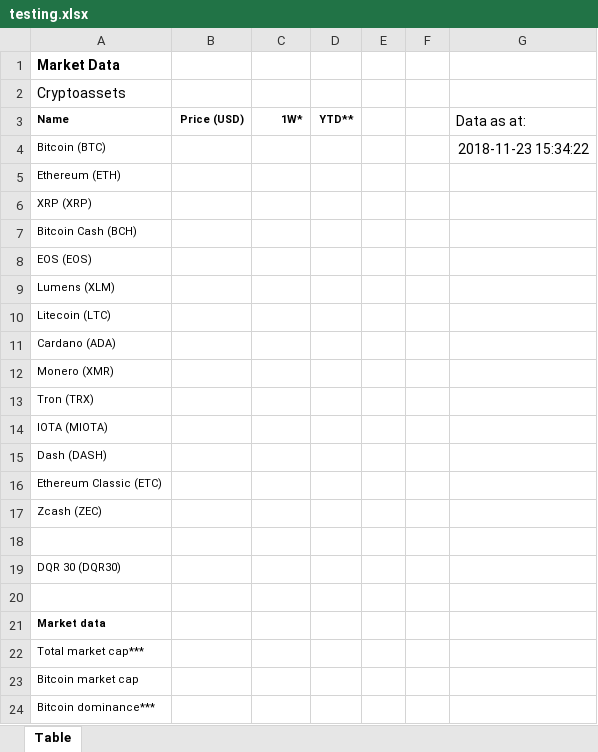
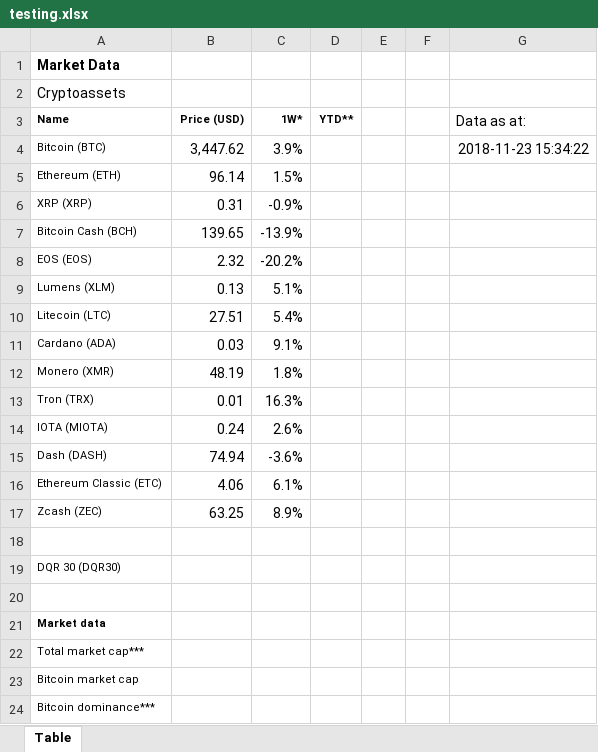
Before and after one commit to aaronsaliba/test, an Excel workbook: testing.xlsx, sheet Table, drawn as a sheet; only a part is shown; values as stored, in another font and other column widths than the file's, no borders; the diff names each change by its address in the sheet, - before the commit and + after, or states it on an @@ line.

```diff
--- a/testing.xlsx (sheet Table)
+++ b/testing.xlsx (sheet Table)
-B4 (Price (USD)): (empty)
+B4 (Price (USD)): 3,447.62
-C4 (1W*): (empty)
+C4 (1W*): 3.9%
-B5 (Price (USD)): (empty)
+B5 (Price (USD)): 96.14
-C5 (1W*): (empty)
+C5 (1W*): 1.5%
-B6 (Price (USD)): (empty)
+B6 (Price (USD)): 0.31
-C6 (1W*): (empty)
+C6 (1W*): -0.9%
-B7 (Price (USD)): (empty)
+B7 (Price (USD)): 139.65
-C7 (1W*): (empty)
+C7 (1W*): -13.9%
-B8 (Price (USD)): (empty)
+B8 (Price (USD)): 2.32
-C8 (1W*): (empty)
+C8 (1W*): -20.2%
-B9 (Price (USD)): (empty)
+B9 (Price (USD)): 0.13
-C9 (1W*): (empty)
+C9 (1W*): 5.1%
-B10 (Price (USD)): (empty)
+B10 (Price (USD)): 27.51
-C10 (1W*): (empty)
+C10 (1W*): 5.4%
-B11 (Price (USD)): (empty)
+B11 (Price (USD)): 0.03
-C11 (1W*): (empty)
+C11 (1W*): 9.1%
-B12 (Price (USD)): (empty)
+B12 (Price (USD)): 48.19
-C12 (1W*): (empty)
+C12 (1W*): 1.8%
-B13 (Price (USD)): (empty)
+B13 (Price (USD)): 0.01
-C13 (1W*): (empty)
+C13 (1W*): 16.3%
-B14 (Price (USD)): (empty)
+B14 (Price (USD)): 0.24
-C14 (1W*): (empty)
+C14 (1W*): 2.6%
-B15 (Price (USD)): (empty)
+B15 (Price (USD)): 74.94
-C15 (1W*): (empty)
+C15 (1W*): -3.6%
-B16 (Price (USD)): (empty)
+B16 (Price (USD)): 4.06
-C16 (1W*): (empty)
+C16 (1W*): 6.1%
-B17 (Price (USD)): (empty)
+B17 (Price (USD)): 63.25
-C17 (1W*): (empty)
+C17 (1W*): 8.9%
```
Also changed, not shown: 3 other files.
